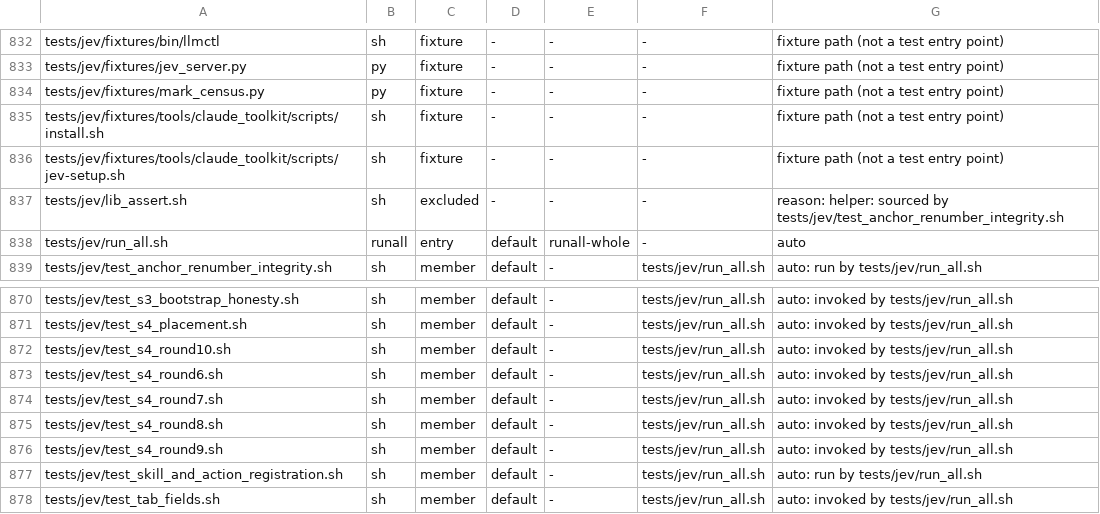
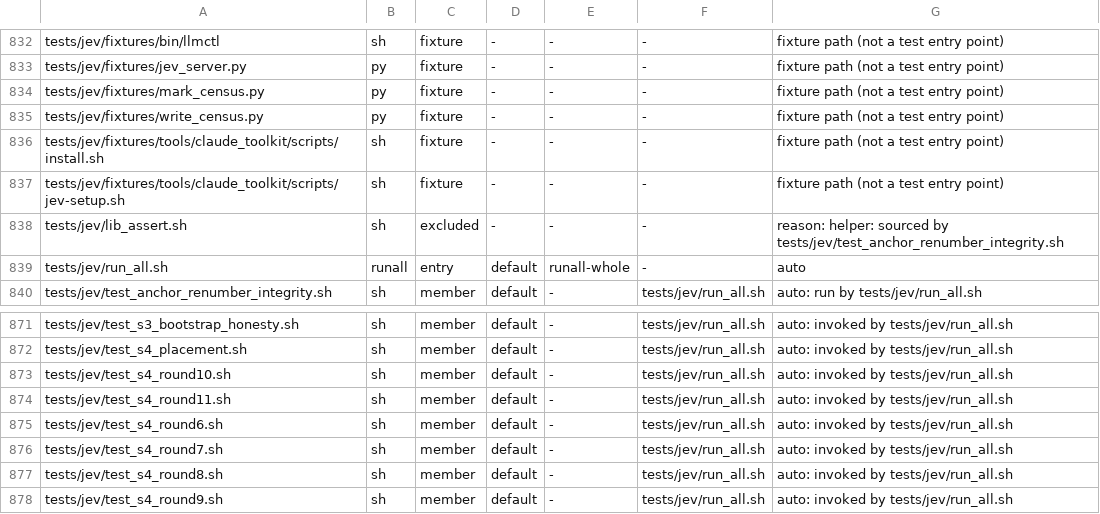
Before and after one commit to HelixDevelopment/constitution, a TSV file: config/full_suite_manifest.tsv, drawn as a sheet; only a part is shown, gaps mark what is left out; the shorter side is filled out with more unchanged rows.

```diff
--- a/config/full_suite_manifest.tsv
+++ b/config/full_suite_manifest.tsv
@@ -834,2 +834,3 @@ tests/jev/fixtures/jev_server.py	py	fixture	-	-	-	fixture path (not a test entry
 tests/jev/fixtures/mark_census.py	py	fixture	-	-	-	fixture path (not a test entry point)
+tests/jev/fixtures/write_census.py	py	fixture	-	-	-	fixture path (not a test entry point)
 tests/jev/fixtures/tools/claude_toolkit/scripts/install.sh	sh	fixture	-	-	-	fixture path (not a test entry point)
@@ -872,2 +873,3 @@ tests/jev/test_s4_placement.sh	sh	member	default	-	tests/jev/run_all.sh	auto: in
 tests/jev/test_s4_round10.sh	sh	member	default	-	tests/jev/run_all.sh	auto: invoked by tests/jev/run_all.sh
+tests/jev/test_s4_round11.sh	sh	member	default	-	tests/jev/run_all.sh	auto: invoked by tests/jev/run_all.sh
 tests/jev/test_s4_round6.sh	sh	member	default	-	tests/jev/run_all.sh	auto: invoked by tests/jev/run_all.sh
```
Also changed, not shown: 17 other files.
